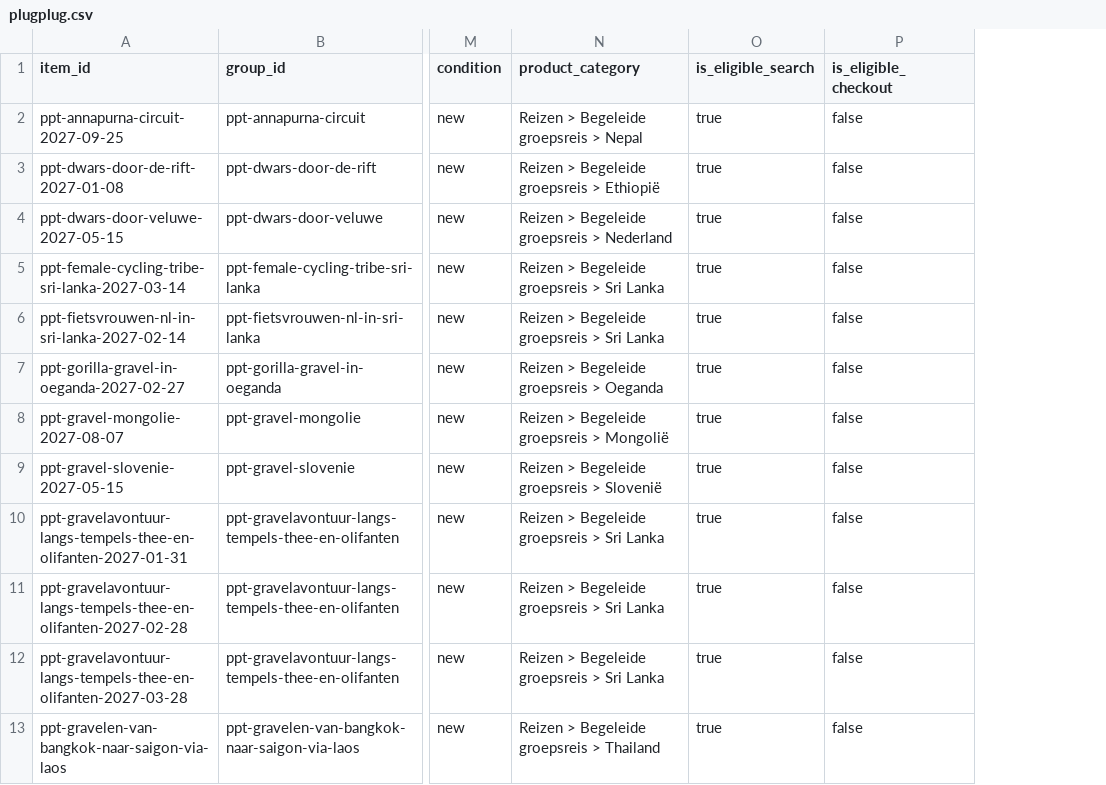
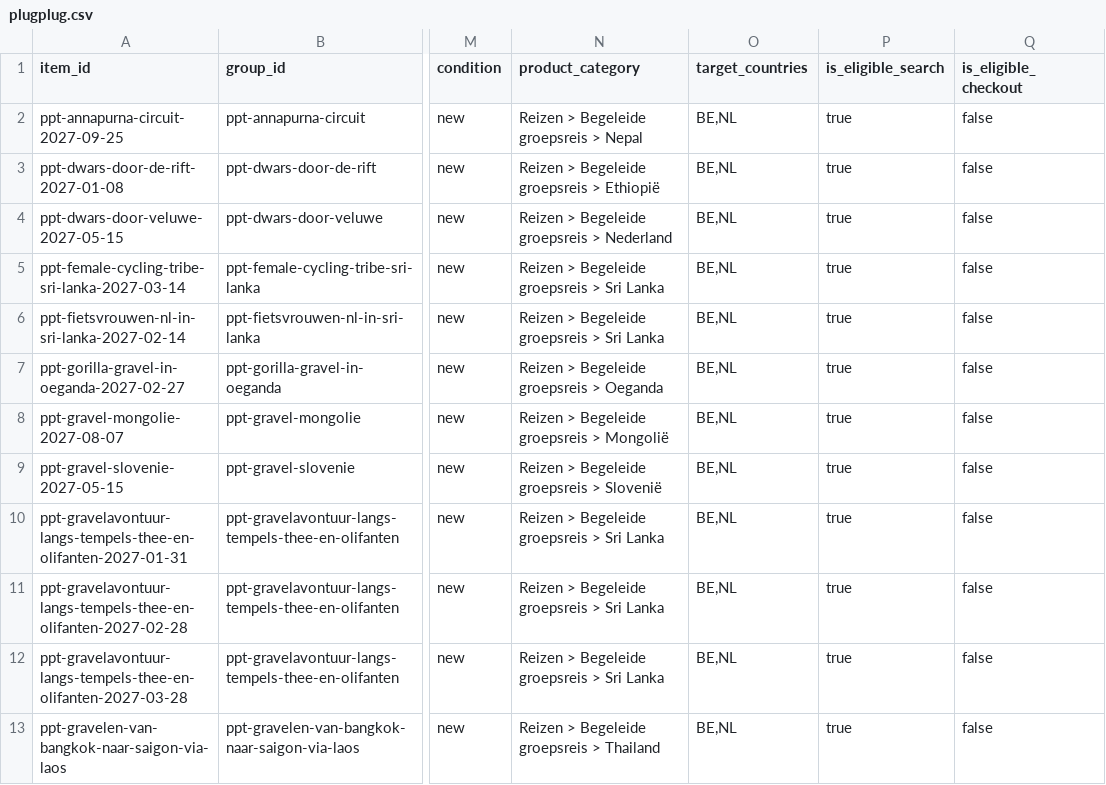
Before and after one commit to Travel-Company-nv/openai-product-feeds, a CSV file: plugplug.csv, drawn as a sheet; only a part is shown, gaps mark what is left out; the diff names each change by its address in the sheet, - before the commit and + after, or states it on an @@ line.

Commit message:
PlugPlug Travel: feed bijgewerkt 2026-11-12 (33 rijen, sync 2026-11-12T14:39:26Z)

```diff
--- a/plugplug.csv
+++ b/plugplug.csv
+column O (target_countries), rows 2-13: all BE,NL
```
